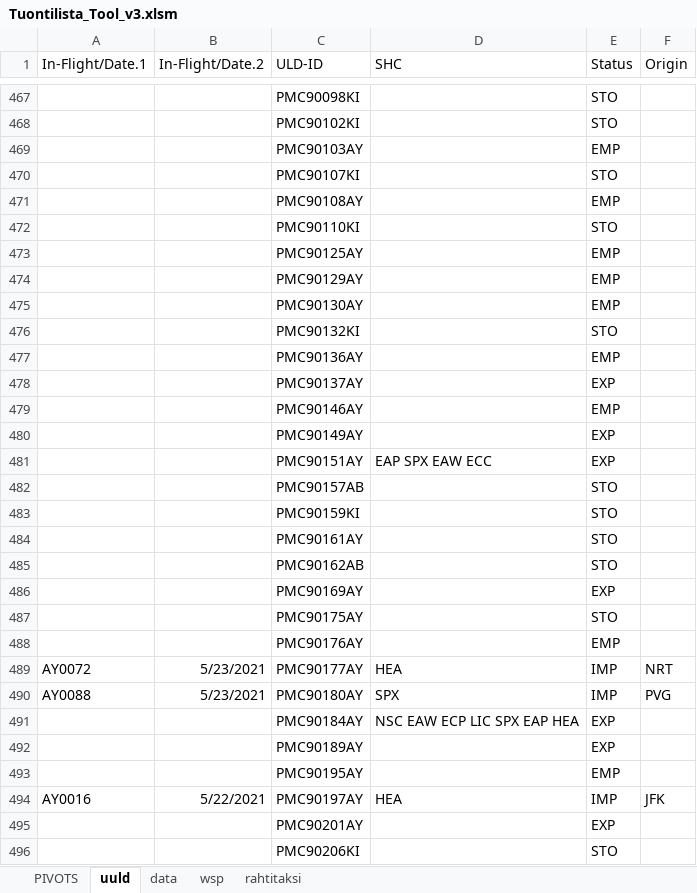
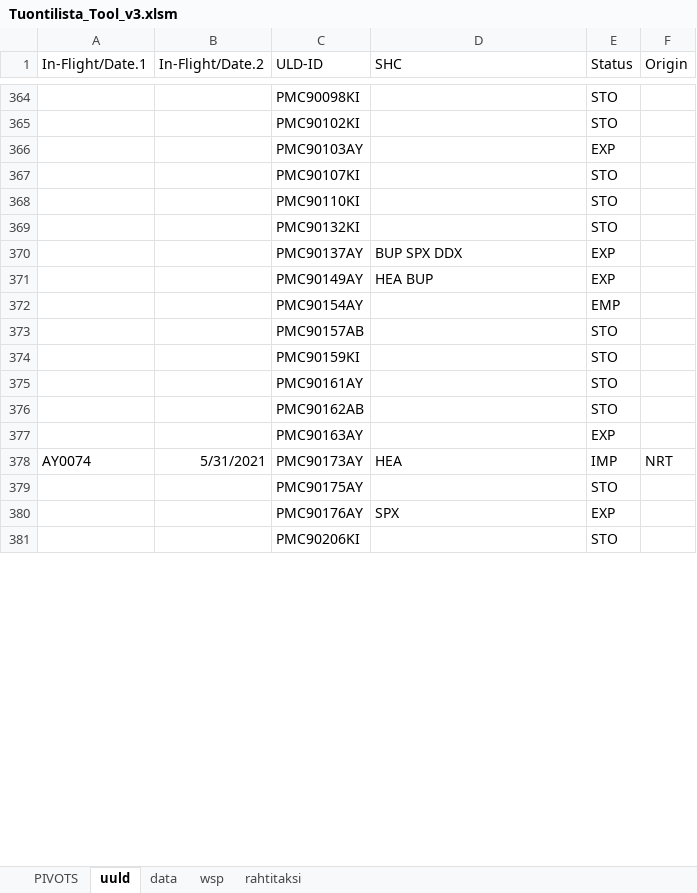
Before and after one commit to harrikt/Tuontilista_powerbi, an Excel workbook: Tuontilista_Tool_v3.xlsm, sheet uuld, drawn as a sheet; only a part is shown, gaps mark what is left out; values as stored, in another font and other column widths than the file's, no borders; table styles not drawn; removed rows and columns are numbered as before the commit, all else as after; the diff covers the shown part only; the diff names each change by its address in the sheet, - before the commit and + after, or states it on an @@ line.

Commit message:
UULD data included

```diff
--- a/Tuontilista_Tool_v3.xlsm (sheet uuld)
+++ b/Tuontilista_Tool_v3.xlsm (sheet uuld)
-E366 (Status): EMP
+E366 (Status): EXP
-row 471:  |  | PMC90108AY |  | EMP
-row 473:  |  | PMC90125AY |  | EMP
-row 474:  |  | PMC90129AY |  | EMP
-row 475:  |  | PMC90130AY |  | EMP
-row 477:  |  | PMC90136AY |  | EMP
-D370 (SHC): (empty)
+D370 (SHC): BUP SPX DDX
-row 479:  |  | PMC90146AY |  | EMP
-D371 (SHC): (empty)
+D371 (SHC): HEA BUP
-row 481:  |  | PMC90151AY | EAP SPX EAW ECC | EXP
+row 372:  |  | PMC90154AY |  | EMP
-C377 (ULD-ID): PMC90169AY
+C377 (ULD-ID): PMC90163AY
+row 378: AY0074 | 5/31/2021 | PMC90173AY | HEA | IMP | NRT
-D380 (SHC): (empty)
+D380 (SHC): SPX
-E380 (Status): EMP
+E380 (Status): EXP
-row 489: AY0072 | 5/23/2021 | PMC90177AY | HEA | IMP | NRT
-row 490: AY0088 | 5/23/2021 | PMC90180AY | SPX | IMP | PVG
-row 491:  |  | PMC90184AY | NSC EAW ECP LIC SPX EAP HEA | EXP
-row 492:  |  | PMC90189AY |  | EXP
-row 493:  |  | PMC90195AY |  | EMP
-row 494: AY0016 | 5/22/2021 | PMC90197AY | HEA | IMP | JFK
-row 495:  |  | PMC90201AY |  | EXP
```
Also changed, not shown: 70 added rows, 215 removed rows and 143 edited cells elsewhere in this sheet, sheet data, sheet wsp, sheet rahtitaksi, charts or pictures.
